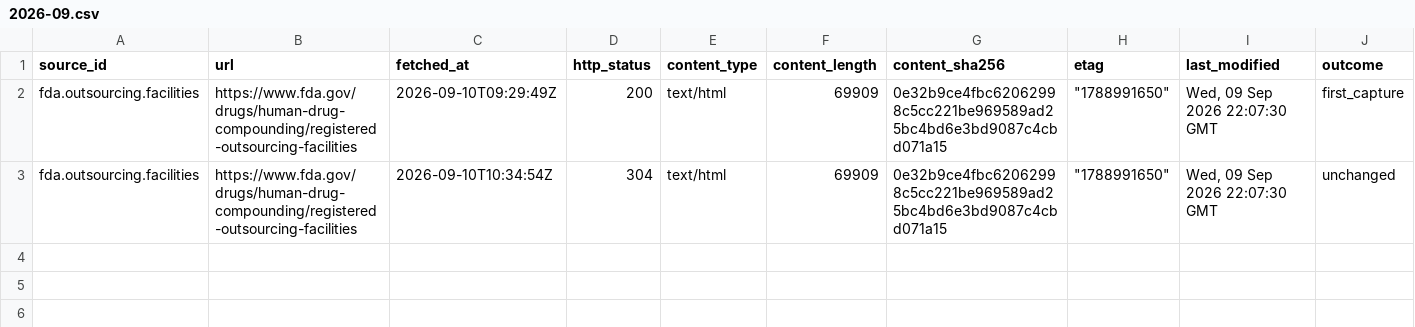
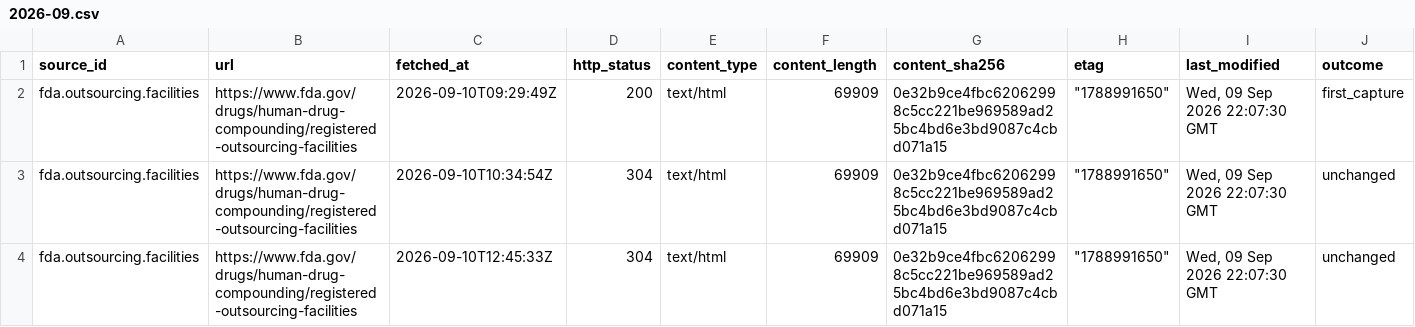
Before and after one commit to q3dresearch/wss-drug-scarcity, a CSV file: manifest/fda.outsourcing.facilities/2026-09.csv, drawn as a sheet; only a part is shown; rows hold the shown columns only; the diff names each change by its address in the sheet, - before the commit and + after, or states it on an @@ line.

```diff
--- a/manifest/fda.outsourcing.facilities/2026-09.csv
+++ b/manifest/fda.outsourcing.facilities/2026-09.csv
+row 4: fda.outsourcing.facilities | https://www.fda.gov/drugs/human-drug-compounding/registered-outsourcing-facilities | 2026-09-10T12:45:33Z | 304 | text/html | 69909 | 0e32b9ce4fbc62062998c5cc221be969589ad25bc4bd6e3bd9087c4cbd071a15 | "1788991650" | Wed, 09 Sep 2026 22:07:30 GMT | unchanged
```
Also changed, not shown: manifest/fda.decrs.excluded/2026-09.csv, manifest/fda.decrs.registrations/2026-09.csv, 5 other files.
